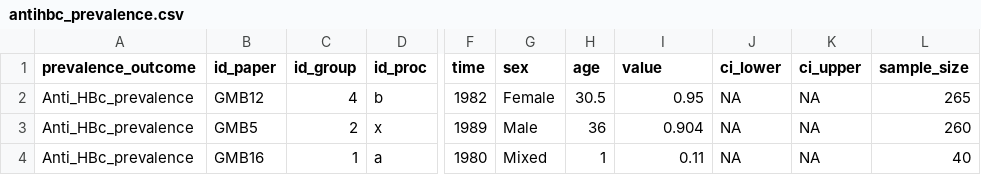
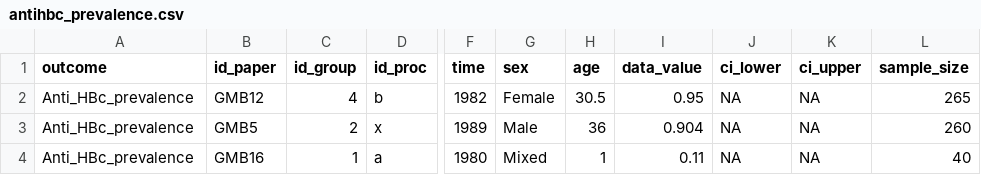
Before and after one commit to NoSchID/gambia_data_analysis, a CSV file: data_clean/antihbc_prevalence.csv, drawn as a sheet; only a part is shown, gaps mark what is left out; the diff names each change by its address in the sheet, - before the commit and + after, or states it on an @@ line.

```diff
--- a/data_clean/antihbc_prevalence.csv
+++ b/data_clean/antihbc_prevalence.csv
-A1: prevalence_outcome
+A1: outcome
-I1: value
+I1: data_value
```
Also changed, not shown: data_clean/hbeag_prevalence.csv, data_clean/hbsag_prevalence.csv, 5 other files.
